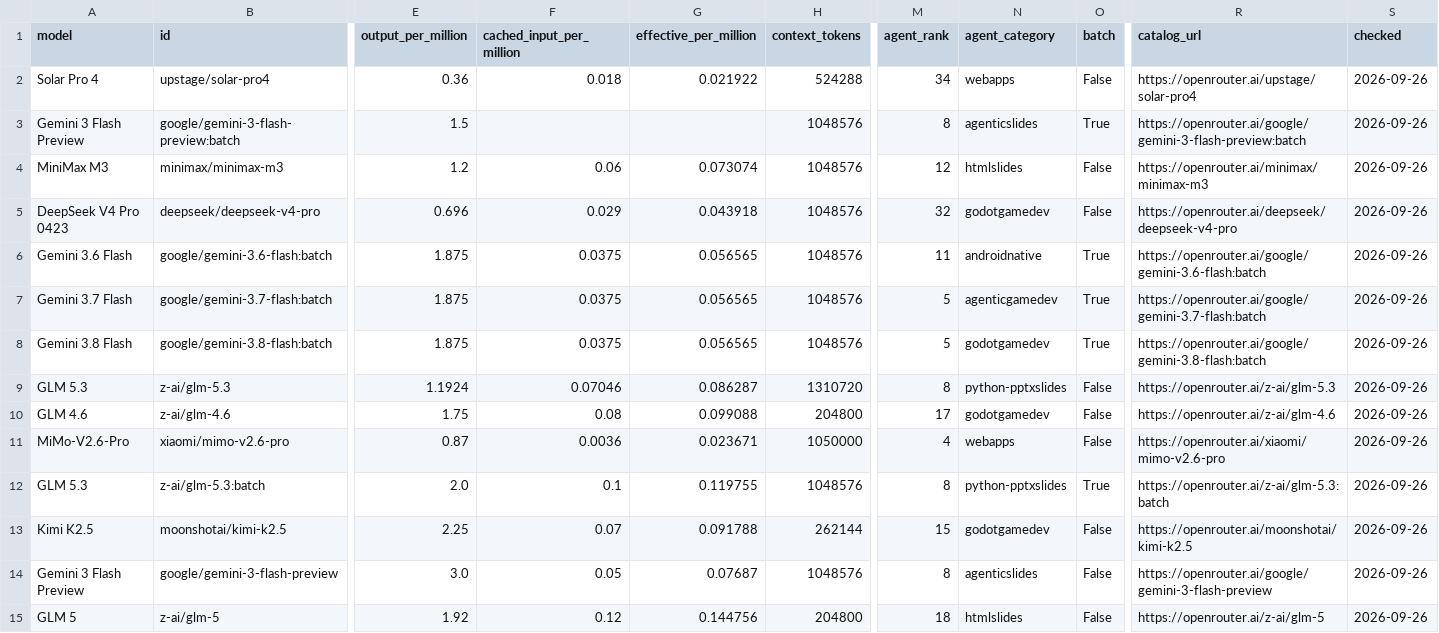
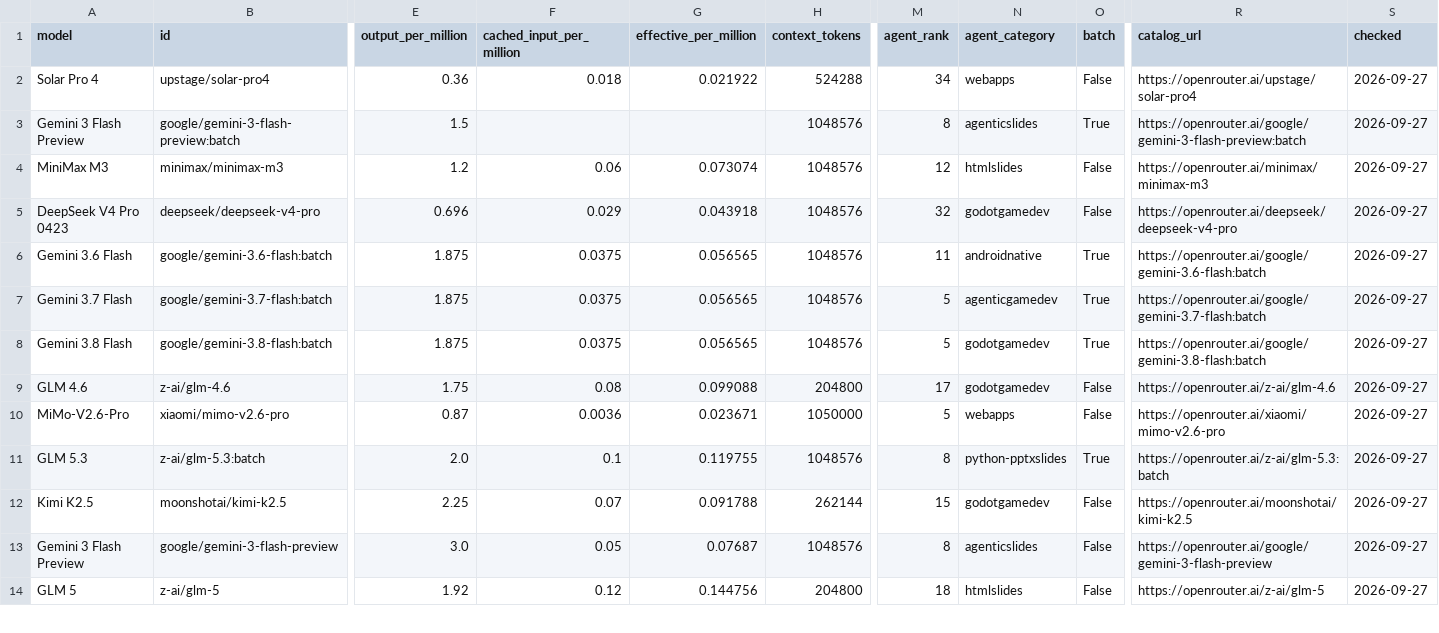
Before and after one commit to xyzs996/llm-api-pricing, a CSV file: data/prices.csv, drawn as a sheet; only a part is shown, gaps mark what is left out; removed rows and columns are numbered as before the commit, all else as after; rows hold the shown columns only; the diff covers the shown part only; the diff names each change by its address in the sheet, - before the commit and + after, or states it on an @@ line.

```diff
--- a/data/prices.csv
+++ b/data/prices.csv
-S2:S8 (checked): 2026-09-26
+S2:S8 (checked): 2026-09-27
-row 9: GLM 5.3 | z-ai/glm-5.3 | 1.1924 | 0.07046 | 0.086287 | 1310720 | 8 | python-pptxslides | False | https://openrouter.ai/z-ai/glm-5.3 | 2026-09-26
-S9:S14 (checked): 2026-09-26
+S9:S14 (checked): 2026-09-27
-M10 (agent_rank): 4
+M10 (agent_rank): 5
```
Also changed, not shown: 3 added rows and 65 edited cells elsewhere in this file, prices.csv, 20 other files.
